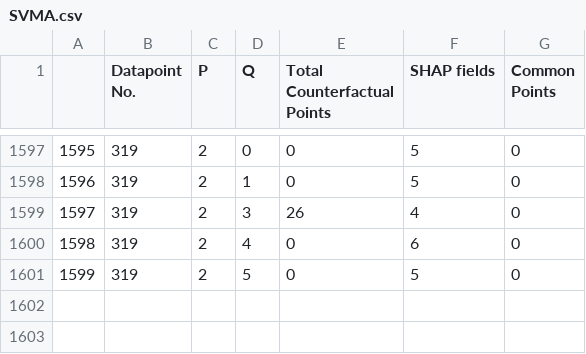
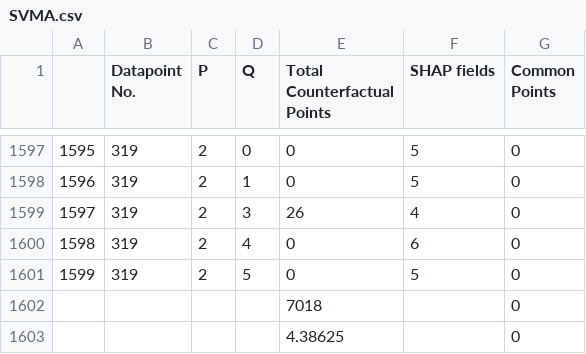
Before and after one commit to ShubhamRathi/Shap-Dashboard, a CSV file: Algos/Results/CF/Wine/SVMA.csv, drawn as a sheet; only a part is shown, gaps mark what is left out; the diff names each change by its address in the sheet, - before the commit and + after, or states it on an @@ line.

```diff
--- a/Algos/Results/CF/Wine/SVMA.csv
+++ b/Algos/Results/CF/Wine/SVMA.csv
+row 1602:  |  |  |  | 7018 |  | 0
+row 1603:  |  |  |  | 4.38625 |  | 0
```
Also changed, not shown: Algos/Results/CF/Mobile/NN.csv, Algos/Results/CF/Mobile/RF.csv, 9 other files.
